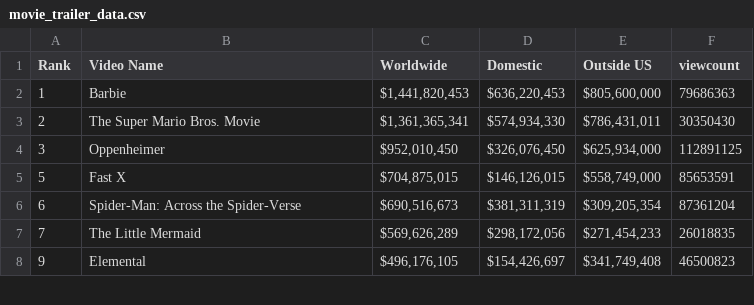
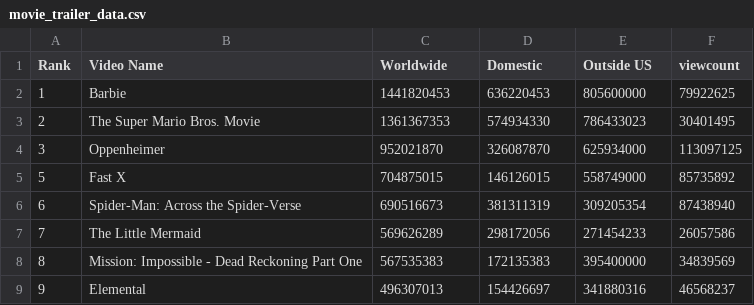
Before and after one commit to wingtungl/movie_data_project, a CSV file: Resources/movie_trailer_data.csv, drawn as a sheet; only a part is shown; the diff covers the shown part only.

```diff
--- a/Resources/movie_trailer_data.csv
+++ b/Resources/movie_trailer_data.csv
@@ -1,8 +1,9 @@
 Rank,Video Name,Worldwide,Domestic,Outside US,viewcount
-1,Barbie,"$1,441,820,453","$636,220,453","$805,600,000",79686363
-2,The Super Mario Bros. Movie,"$1,361,365,341","$574,934,330","$786,431,011",30350430
-3,Oppenheimer,"$952,010,450","$326,076,450","$625,934,000",112891125
-5,Fast X,"$704,875,015","$146,126,015","$558,749,000",85653591
-6,Spider-Man: Across the Spider-Verse,"$690,516,673","$381,311,319","$309,205,354",87361204
-7,The Little Mermaid,"$569,626,289","$298,172,056","$271,454,233",26018835
-9,Elemental,"$496,176,105","$154,426,697","$341,749,408",46500823
+1,Barbie,1441820453,636220453,805600000,79922625
+2,The Super Mario Bros. Movie,1361367353,574934330,786433023,30401495
+3,Oppenheimer,952021870,326087870,625934000,113097125
+5,Fast X,704875015,146126015,558749000,85735892
+6,Spider-Man: Across the Spider-Verse,690516673,381311319,309205354,87438940
+7,The Little Mermaid,569626289,298172056,271454233,26057586
+8,Mission: Impossible - Dead Reckoning Part One,567535383,172135383,395400000,34839569
+9,Elemental,496307013,154426697,341880316,46568237
```
Also changed, not shown: 2 added rows and 39 edited cells elsewhere in this file, Resources/movie_worldwide_data.csv, Resources/trailer_clean_data.csv, 5 other files.
